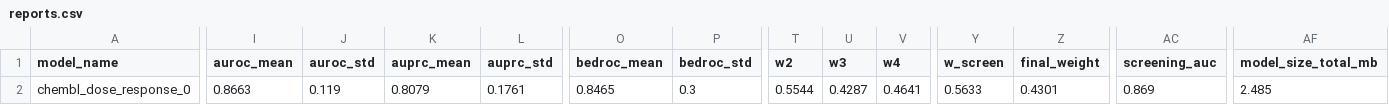
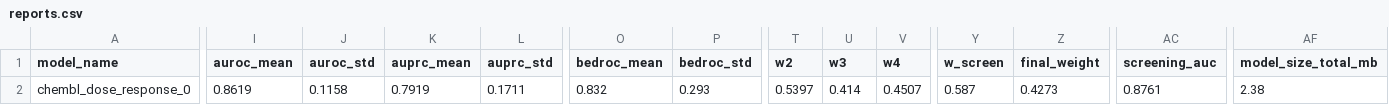
Before and after one commit to ersilia-os/eos7iak, a CSV file: model/checkpoints/reports.csv, drawn as a sheet; only a part is shown, gaps mark what is left out; the diff covers the shown part only; the diff names each change by its address in the sheet, - before the commit and + after, or states it on an @@ line.

```diff
--- a/model/checkpoints/reports.csv
+++ b/model/checkpoints/reports.csv
-I2 (auroc_mean): 0.8663
+I2 (auroc_mean): 0.8619
-J2 (auroc_std): 0.119
+J2 (auroc_std): 0.1158
-K2 (auprc_mean): 0.8079
+K2 (auprc_mean): 0.7919
-L2 (auprc_std): 0.1761
+L2 (auprc_std): 0.1711
-O2 (bedroc_mean): 0.8465
+O2 (bedroc_mean): 0.832
-P2 (bedroc_std): 0.3
+P2 (bedroc_std): 0.293
-T2 (w2): 0.5544
+T2 (w2): 0.5397
-U2 (w3): 0.4287
+U2 (w3): 0.414
-V2 (w4): 0.4641
+V2 (w4): 0.4507
-Y2 (w_screen): 0.5633
+Y2 (w_screen): 0.587
-Z2 (final_weight): 0.4301
+Z2 (final_weight): 0.4273
-AC2 (screening_auc): 0.869
+AC2 (screening_auc): 0.8761
-AF2 (model_size_total_mb): 2.485
+AF2 (model_size_total_mb): 2.38
```
Also changed, not shown: 6 edited cells elsewhere in this file, 44 other files.
